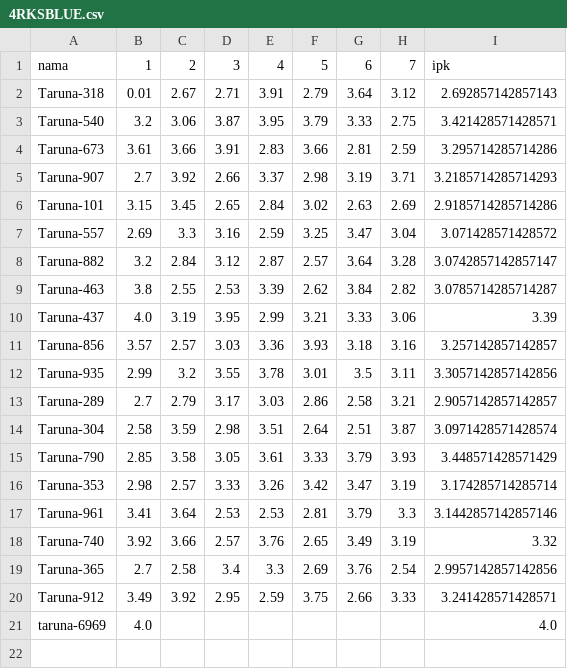
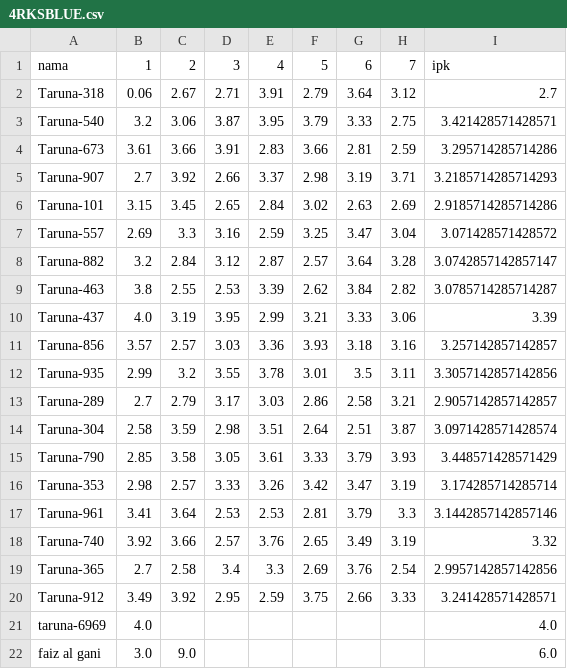
Before and after one commit to mahaputra2512/new-streamlit-project, a CSV file: SI_CIAMIK/data/4RKSBLUE.csv, drawn as a sheet.

```diff
--- a/SI_CIAMIK/data/4RKSBLUE.csv
+++ b/SI_CIAMIK/data/4RKSBLUE.csv
@@ -1,3 +1,3 @@
 nama,1,2,3,4,5,6,7,ipk
-Taruna-318,0.01,2.67,2.71,3.91,2.79,3.64,3.12,2.692857142857143
+Taruna-318,0.06,2.67,2.71,3.91,2.79,3.64,3.12,2.7
 Taruna-540,3.2,3.06,3.87,3.95,3.79,3.33,2.75,3.421428571428571
@@ -21 +21,2 @@ Taruna-912,3.49,3.92,2.95,2.59,3.75,2.66,3.33,3.241428571428571
 taruna-6969,4.0,,,,,,,4.0
+faiz al gani,3.0,9.0,,,,,,6.0
```
Also changed, not shown: 17 other files.
